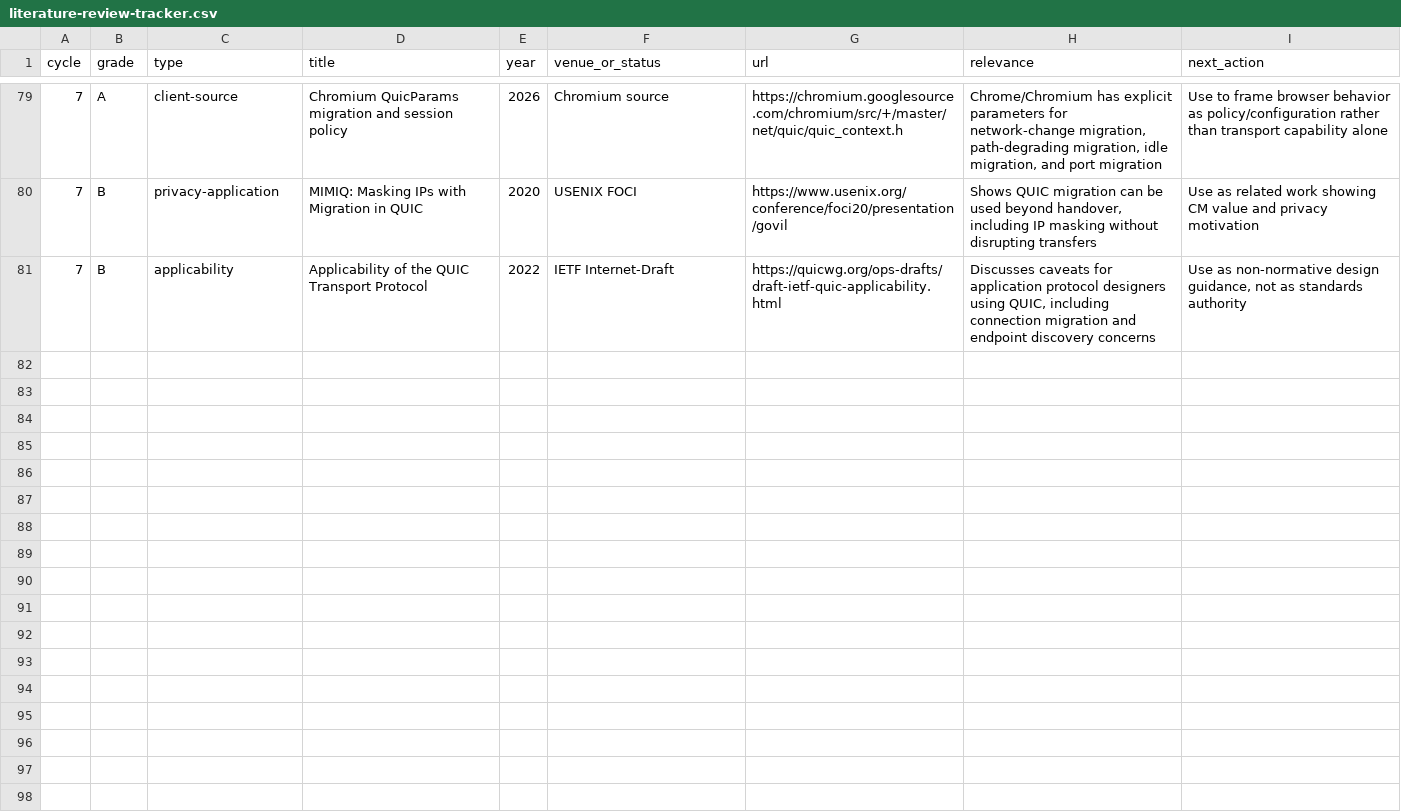
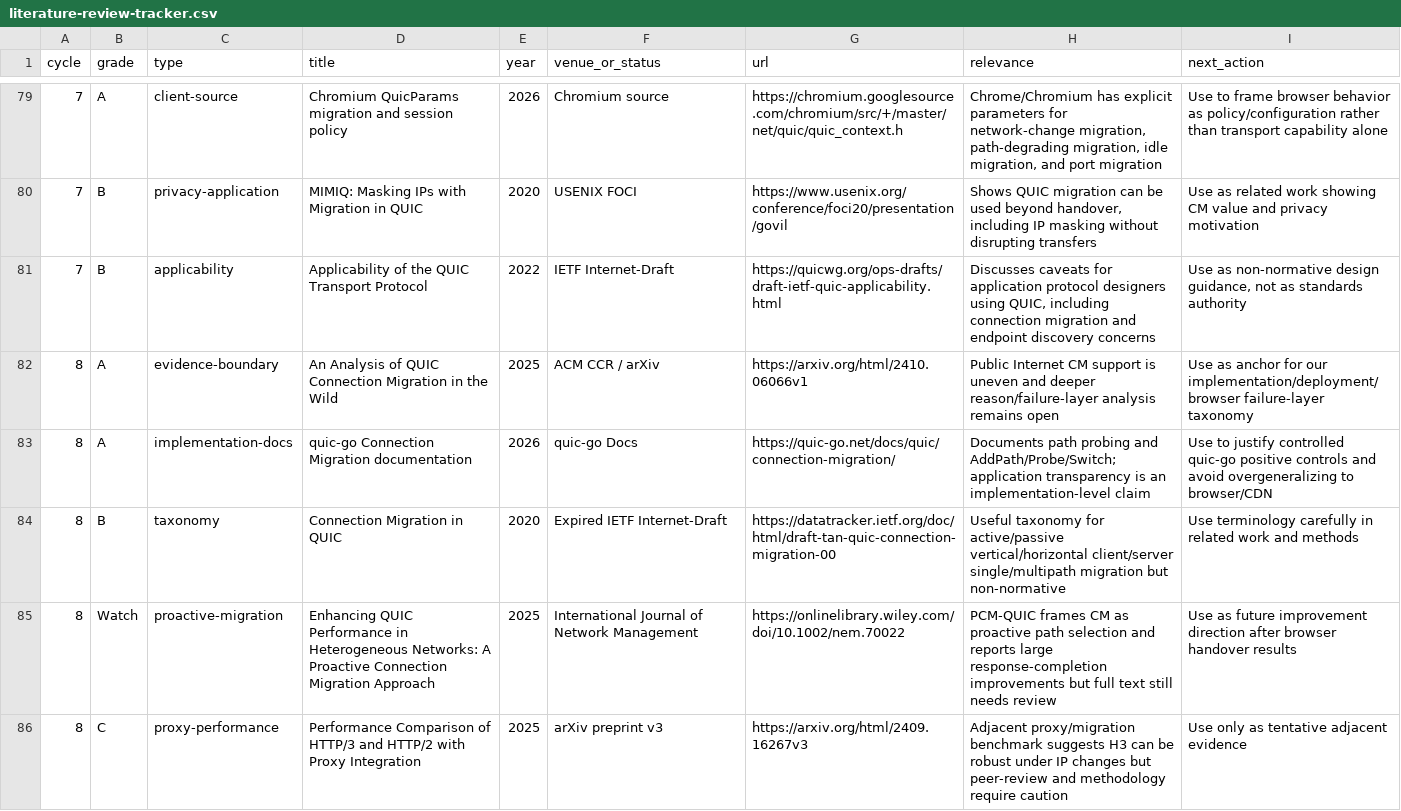
Before and after one commit to manNomi/quic-connect-migration, a CSV file: data/literature-review-tracker.csv, drawn as a sheet; only a part is shown, gaps mark what is left out; the diff names each change by its address in the sheet, - before the commit and + after, or states it on an @@ line.

Commit message:
docs: public h3 cm 근거 경계 문헌 보강

```diff
--- a/data/literature-review-tracker.csv
+++ b/data/literature-review-tracker.csv
+row 82: 8 | A | evidence-boundary | An Analysis of QUIC Connection Migration in the Wild | 2025 | ACM CCR / arXiv | https://arxiv.org/html/2410.06066v1 | Public Internet CM support is uneven and deeper reason/failure-layer analysis remains open | Use as anchor for our implementation/deployment/browser failure-layer taxonomy
+row 83: 8 | A | implementation-docs | quic-go Connection Migration documentation | 2026 | quic-go Docs | https://quic-go.net/docs/quic/connection-migration/ | Documents path probing and AddPath/Probe/Switch; application transparency is an implementation-level claim | Use to justify controlled quic-go positive controls and avoid overgeneralizing to browser/CDN
+row 84: 8 | B | taxonomy | Connection Migration in QUIC | 2020 | Expired IETF Internet-Draft | https://datatracker.ietf.org/doc/html/draft-tan-quic-connection-migration-00 | Useful taxonomy for active/passive vertical/horizontal client/server single/multipath migration but non-normative | Use terminology carefully in related work and methods
+row 85: 8 | Watch | proactive-migration | Enhancing QUIC Performance in Heterogeneous Networks: A Proactive Connection Migration Approach | 2025 | International Journal of Network Management | https://onlinelibrary.wiley.com/doi/10.1002/nem.70022 | PCM-QUIC frames CM as proactive path selection and reports large response-completion improvements but full text still needs review | Use as future improvement direction after browser handover results
+row 86: 8 | C | proxy-performance | Performance Comparison of HTTP/3 and HTTP/2 with Proxy Integration | 2025 | arXiv preprint v3 | https://arxiv.org/html/2409.16267v3 | Adjacent proxy/migration benchmark suggests H3 can be robust under IP changes but peer-review and methodology require caution | Use only as tentative adjacent evidence
```
Also changed, not shown: 7 other files.
